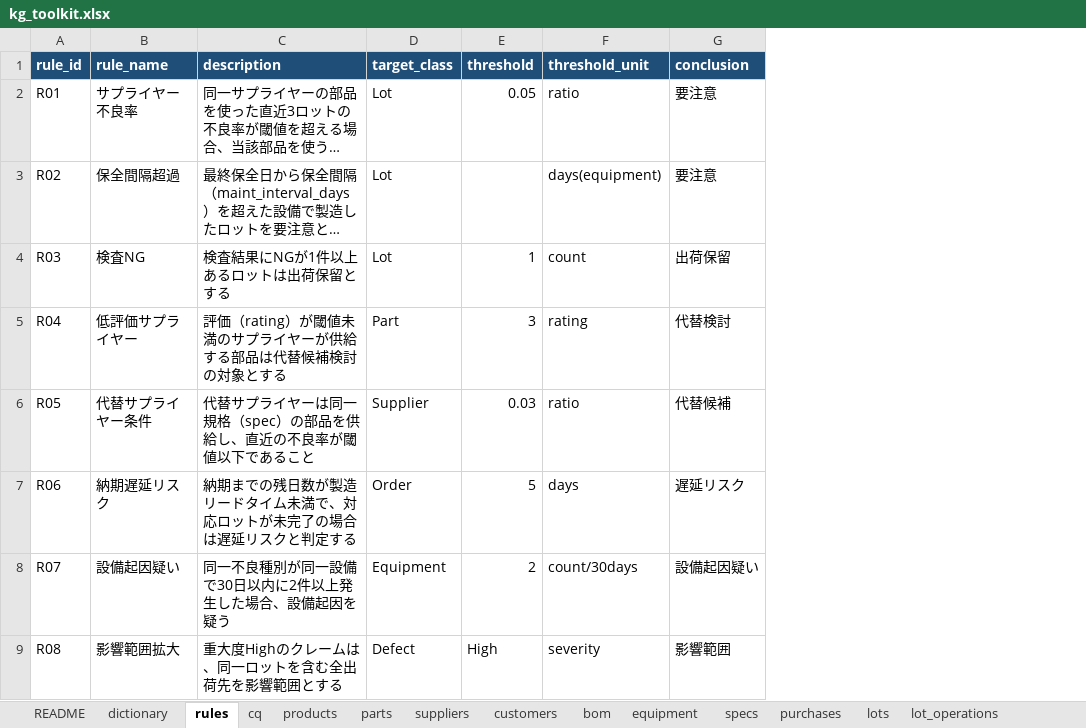
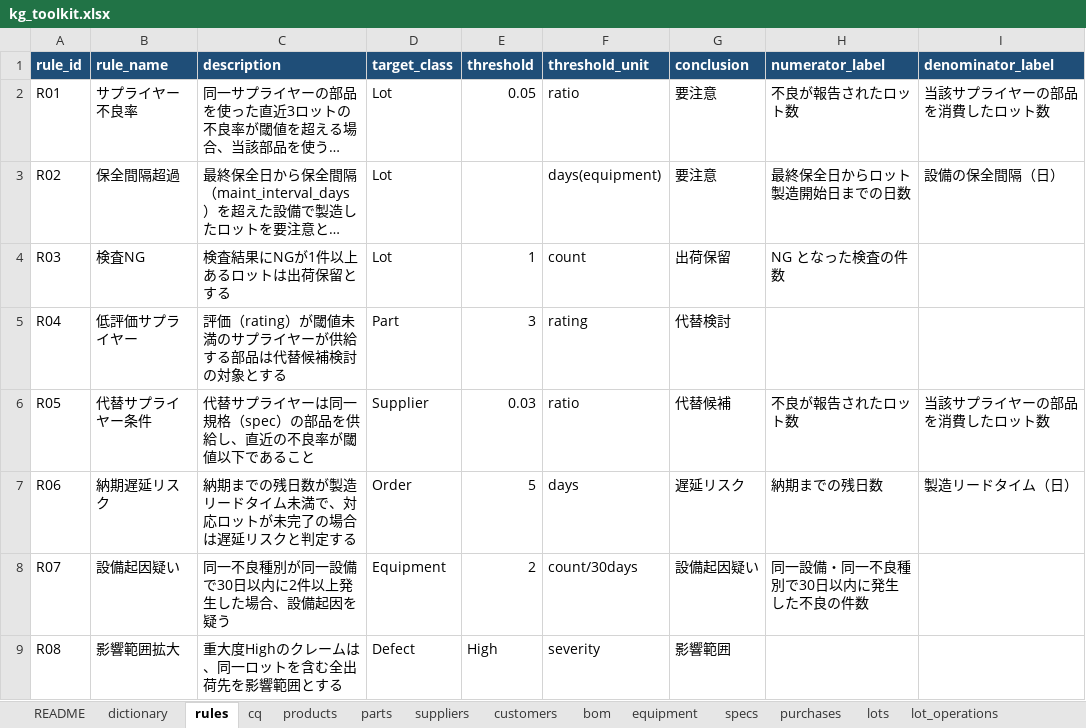
Before and after one commit to Kiyotaka86/manufacturing-kg-demo, an Excel workbook: data/kg_toolkit.xlsx, sheet rules, drawn as a sheet; long unchanged cells end in …; values as stored, in another font and other column widths than the file's, no borders; the diff names each change by its address in the sheet, - before the commit and + after, or states it on an @@ line.

```diff
--- a/data/kg_toolkit.xlsx (sheet rules)
+++ b/data/kg_toolkit.xlsx (sheet rules)
+column H (numerator_label), rows 2-8: 不良が報告されたロット数 | 最終保全日からロット製造開始日までの日数 | NG となった検査の件数 |  | 不良が報告されたロット数 | 納期までの残日数 | 同一設備・同一不良種別で30日以内に発生した不良の件数
+column I (denominator_label), rows 2-7: 当該サプライヤーの部品を消費したロット数 | 設備の保全間隔（日） |  |  | 当該サプライヤーの部品を消費したロット数 | 製造リードタイム（日）
```
Also changed, not shown: 15 other files.
